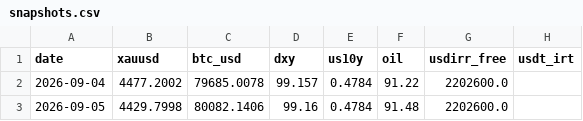
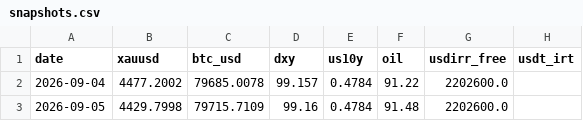
Before and after one commit to D4arkShad0w/gbc-analyst, a CSV file: state/history/snapshots.csv, drawn as a sheet; only a part is shown; the diff names each change by its address in the sheet, - before the commit and + after, or states it on an @@ line.

```diff
--- a/state/history/snapshots.csv
+++ b/state/history/snapshots.csv
-C3 (btc_usd): 80082.1406
+C3 (btc_usd): 79715.7109
```
Also changed, not shown: 6 other files.
